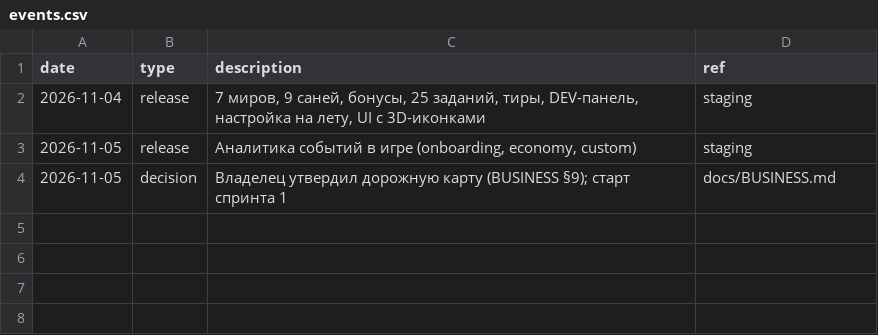
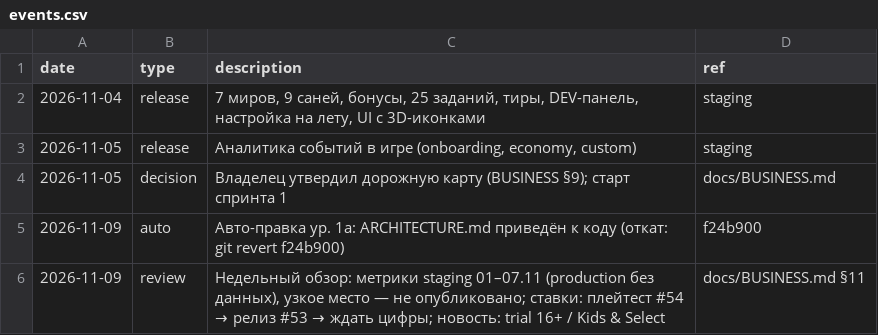
Before and after one commit to vdmemory/sled-game, a CSV file: analytics/events.csv, drawn as a sheet; the diff names each change by its address in the sheet, - before the commit and + after, or states it on an @@ line.

```diff
--- a/analytics/events.csv
+++ b/analytics/events.csv
+row 5: 2026-11-09 | auto | Авто-правка ур. 1а: ARCHITECTURE.md приведён к коду (откат: git revert f24b900) | f24b900
+row 6: 2026-11-09 | review | Недельный обзор: метрики staging 01–07.11 (production без данных), узкое место — не опубликовано; ставки: плейтест #54 → релиз #53 → ждать цифры; новость: trial 16+ / Kids & Select | docs/BUSINESS.md §11
```
Also changed, not shown: 3 other files.
